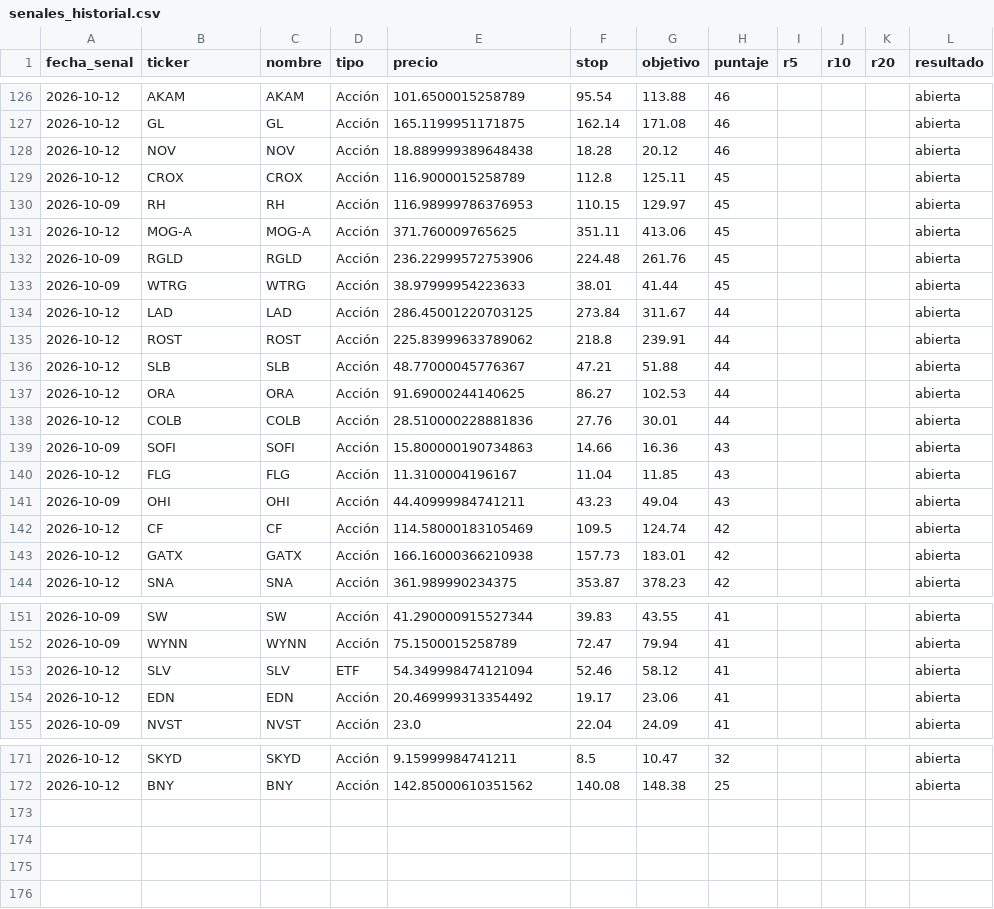
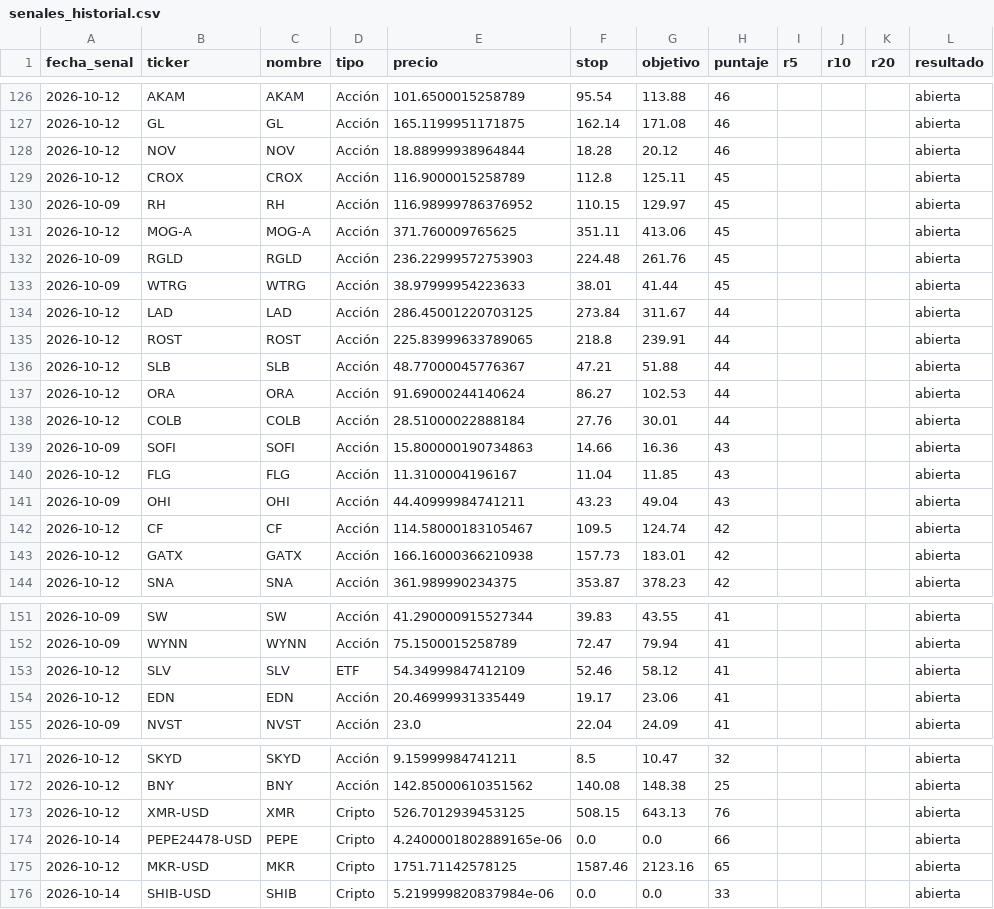
Before and after one commit to ernestoghilardi-trade/traderverde, a CSV file: senales_historial.csv, drawn as a sheet; only a part is shown, gaps mark what is left out; the diff covers the shown part only.

Commit message:
Historial 2026-10-14

```diff
--- a/senales_historial.csv
+++ b/senales_historial.csv
@@ -127,13 +127,13 @@ fecha_senal,ticker,nombre,tipo,precio,stop,objetivo,puntaje,r5,r10,r20,resultado
 2026-10-12,GL,GL,Acción,165.1199951171875,162.14,171.08,46,,,,abierta
-2026-10-12,NOV,NOV,Acción,18.889999389648438,18.28,20.12,46,,,,abierta
+2026-10-12,NOV,NOV,Acción,18.88999938964844,18.28,20.12,46,,,,abierta
 2026-10-12,CROX,CROX,Acción,116.9000015258789,112.8,125.11,45,,,,abierta
-2026-10-09,RH,RH,Acción,116.98999786376953,110.15,129.97,45,,,,abierta
+2026-10-09,RH,RH,Acción,116.98999786376952,110.15,129.97,45,,,,abierta
 2026-10-12,MOG-A,MOG-A,Acción,371.760009765625,351.11,413.06,45,,,,abierta
-2026-10-09,RGLD,RGLD,Acción,236.22999572753906,224.48,261.76,45,,,,abierta
+2026-10-09,RGLD,RGLD,Acción,236.22999572753903,224.48,261.76,45,,,,abierta
 2026-10-09,WTRG,WTRG,Acción,38.97999954223633,38.01,41.44,45,,,,abierta
 2026-10-12,LAD,LAD,Acción,286.45001220703125,273.84,311.67,44,,,,abierta
-2026-10-12,ROST,ROST,Acción,225.83999633789062,218.8,239.91,44,,,,abierta
+2026-10-12,ROST,ROST,Acción,225.83999633789065,218.8,239.91,44,,,,abierta
 2026-10-12,SLB,SLB,Acción,48.77000045776367,47.21,51.88,44,,,,abierta
-2026-10-12,ORA,ORA,Acción,91.69000244140625,86.27,102.53,44,,,,abierta
-2026-10-12,COLB,COLB,Acción,28.510000228881836,27.76,30.01,44,,,,abierta
+2026-10-12,ORA,ORA,Acción,91.69000244140624,86.27,102.53,44,,,,abierta
+2026-10-12,COLB,COLB,Acción,28.51000022888184,27.76,30.01,44,,,,abierta
 2026-10-09,SOFI,SOFI,Acción,15.800000190734863,14.66,16.36,43,,,,abierta
@@ -141,3 +141,3 @@ fecha_senal,ticker,nombre,tipo,precio,stop,objetivo,puntaje,r5,r10,r20,resultado
 2026-10-09,OHI,OHI,Acción,44.40999984741211,43.23,49.04,43,,,,abierta
-2026-10-12,CF,CF,Acción,114.58000183105469,109.5,124.74,42,,,,abierta
+2026-10-12,CF,CF,Acción,114.58000183105467,109.5,124.74,42,,,,abierta
 2026-10-12,GATX,GATX,Acción,166.16000366210938,157.73,183.01,42,,,,abierta
@@ -152,4 +152,4 @@ fecha_senal,ticker,nombre,tipo,precio,stop,objetivo,puntaje,r5,r10,r20,resultado
 2026-10-09,WYNN,WYNN,Acción,75.1500015258789,72.47,79.94,41,,,,abierta
-2026-10-12,SLV,SLV,ETF,54.349998474121094,52.46,58.12,41,,,,abierta
-2026-10-12,EDN,EDN,Acción,20.469999313354492,19.17,23.06,41,,,,abierta
+2026-10-12,SLV,SLV,ETF,54.34999847412109,52.46,58.12,41,,,,abierta
+2026-10-12,EDN,EDN,Acción,20.46999931335449,19.17,23.06,41,,,,abierta
 2026-10-09,NVST,NVST,Acción,23.0,22.04,24.09,41,,,,abierta
@@ -172 +172,5 @@ fecha_senal,ticker,nombre,tipo,precio,stop,objetivo,puntaje,r5,r10,r20,resultado
 2026-10-12,BNY,BNY,Acción,142.85000610351562,140.08,148.38,25,,,,abierta
+2026-10-12,XMR-USD,XMR,Cripto,526.7012939453125,508.15,643.13,76,,,,abierta
+2026-10-14,PEPE24478-USD,PEPE,Cripto,4.2400001802889165e-06,0.0,0.0,66,,,,abierta
+2026-10-12,MKR-USD,MKR,Cripto,1751.71142578125,1587.46,2123.16,65,,,,abierta
+2026-10-14,SHIB-USD,SHIB,Cripto,5.219999820837984e-06,0.0,0.0,33,,,,abierta
```
Also changed, not shown: 2 edited cells elsewhere in this file.
